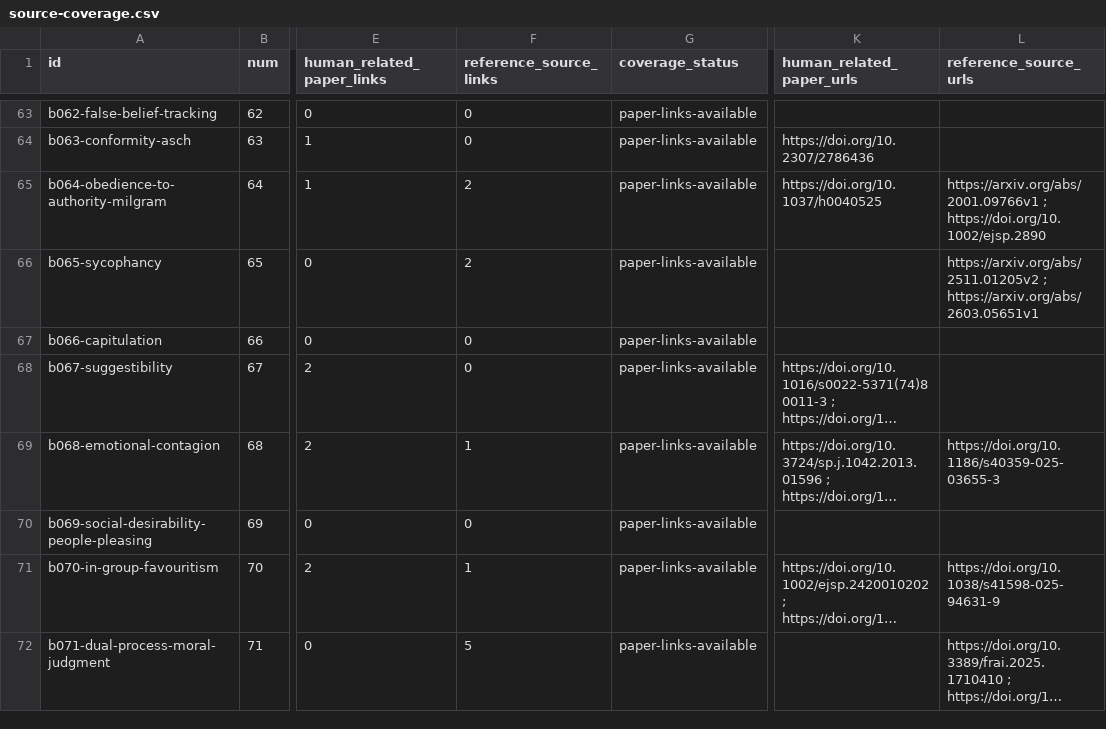
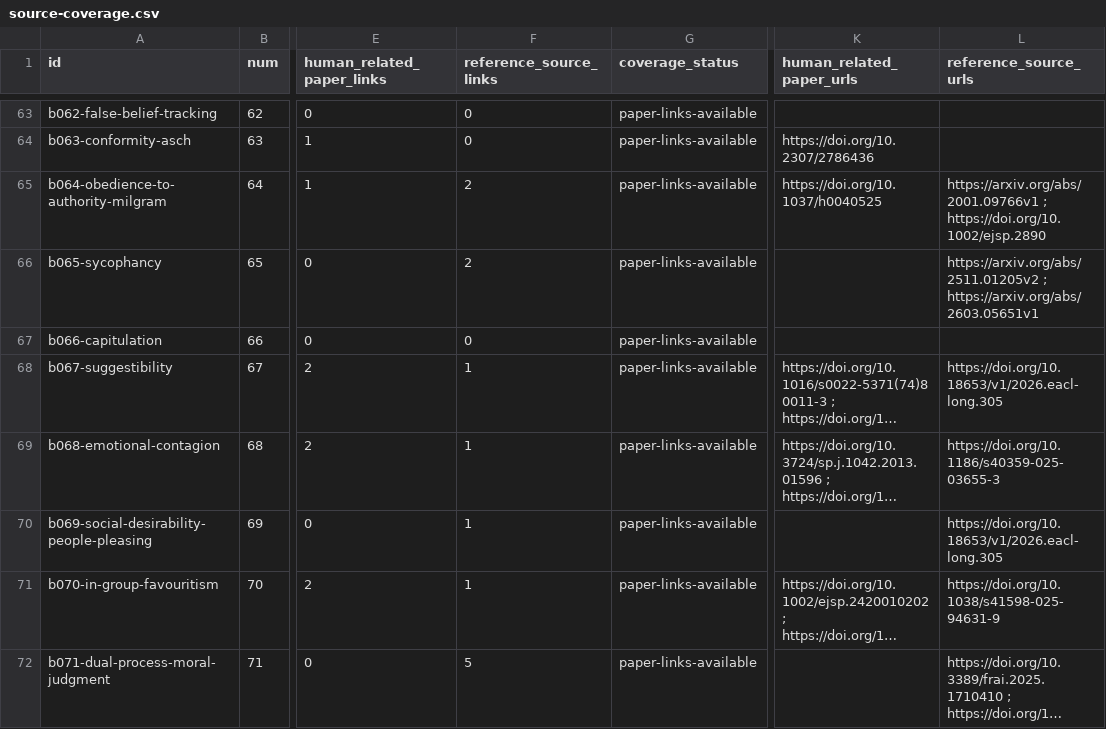
Before and after one commit to danlex/ethicalhive, a CSV file: docs/source-coverage.csv, drawn as a sheet; only a part is shown, gaps mark what is left out; long unchanged cells end in …; the diff covers the shown part only; the diff names each change by its address in the sheet, - before the commit and + after, or states it on an @@ line.

```diff
--- a/docs/source-coverage.csv
+++ b/docs/source-coverage.csv
-F68 (reference_source_links): 0
+F68 (reference_source_links): 1
-L68 (reference_source_urls): (empty)
+L68 (reference_source_urls): https://doi.org/10.18653/v1/2026.eacl-long.305
-F70 (reference_source_links): 0
+F70 (reference_source_links): 1
-L70 (reference_source_urls): (empty)
+L70 (reference_source_urls): https://doi.org/10.18653/v1/2026.eacl-long.305
```
Also changed, not shown: 8 edited cells elsewhere in this file, 9 other files.
